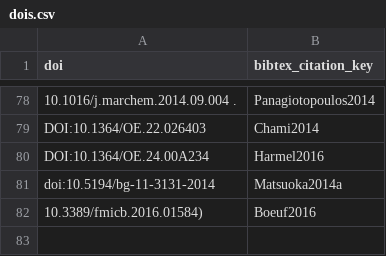
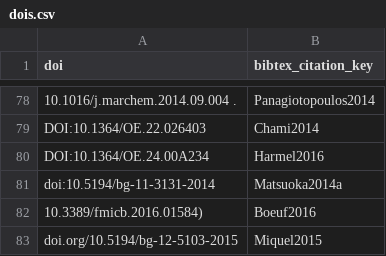
Before and after one commit to PMassicotte/malina_data_paper, a CSV file: tables/dois.csv, drawn as a sheet; only a part is shown, gaps mark what is left out; the diff names each change by its address in the sheet, - before the commit and + after, or states it on an @@ line.

```diff
--- a/tables/dois.csv
+++ b/tables/dois.csv
+row 83: doi.org/10.5194/bg-12-5103-2015 | Miquel2015
```
Also changed, not shown: 8 other files.
